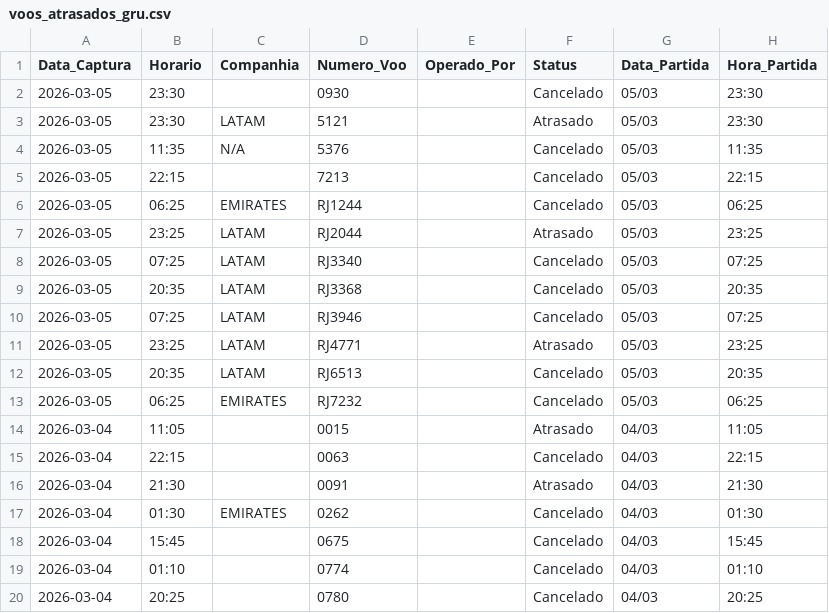
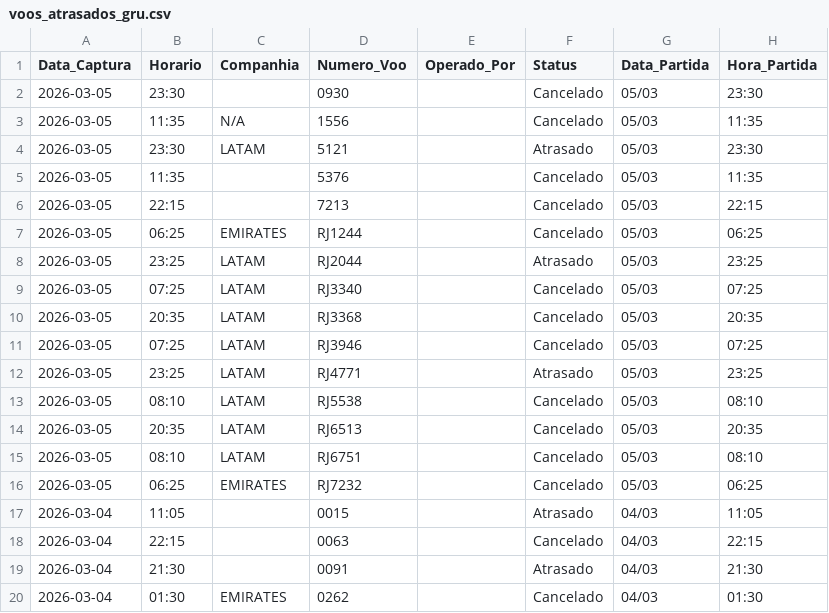
Before and after one commit to jonechelon/gru-flight-reliability-monitor, a CSV file: voos_atrasados_gru.csv, drawn as a sheet; only a part is shown; the shorter side is filled out with more unchanged rows.

Commit message:
report: update operational metrics [skip ci]

```diff
--- a/voos_atrasados_gru.csv
+++ b/voos_atrasados_gru.csv
@@ -2,4 +2,5 @@ Data_Captura,Horario,Companhia,Numero_Voo,Operado_Por,Status,Data_Partida,Hora_P
 2026-03-05,23:30,,0930,,Cancelado,05/03,23:30
+2026-03-05,11:35,N/A,1556,,Cancelado,05/03,11:35
 2026-03-05,23:30,LATAM,5121,,Atrasado,05/03,23:30
-2026-03-05,11:35,N/A,5376,,Cancelado,05/03,11:35
+2026-03-05,11:35,,5376,,Cancelado,05/03,11:35
 2026-03-05,22:15,,7213,,Cancelado,05/03,22:15
@@ -11,3 +12,5 @@ Data_Captura,Horario,Companhia,Numero_Voo,Operado_Por,Status,Data_Partida,Hora_P
 2026-03-05,23:25,LATAM,RJ4771,,Atrasado,05/03,23:25
+2026-03-05,08:10,LATAM,RJ5538,,Cancelado,05/03,08:10
 2026-03-05,20:35,LATAM,RJ6513,,Cancelado,05/03,20:35
+2026-03-05,08:10,LATAM,RJ6751,,Cancelado,05/03,08:10
 2026-03-05,06:25,EMIRATES,RJ7232,,Cancelado,05/03,06:25
```
